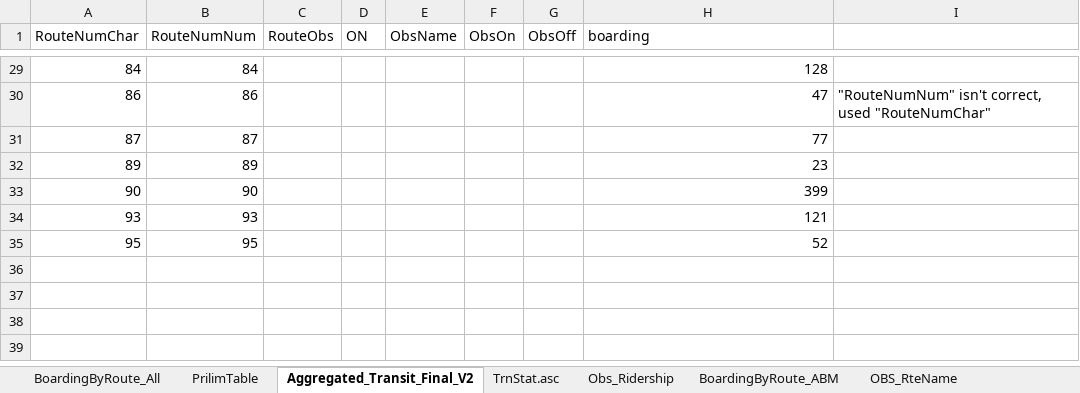
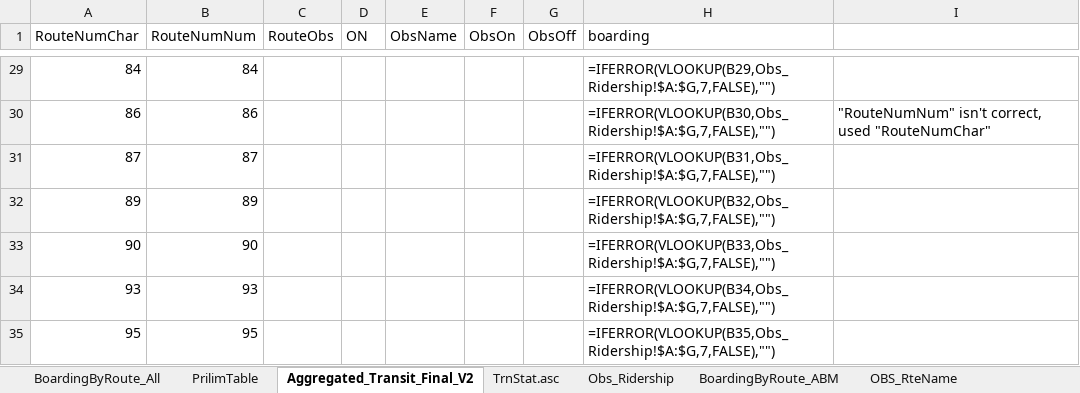
Before and after one commit to RSGInc/nashvilleabm, an Excel workbook: Support/BaseYear/validation/trn_validation_template.xlsx, sheet Aggregated_Transit_Final_V2, drawn as a sheet; only a part is shown, gaps mark what is left out; values as stored, in another font and other column widths than the file's, no borders; formulas without a stored value are shown as written; the diff covers the shown part only; the diff names each change by its address in the sheet, - before the commit and + after, or states it on an @@ line.

```diff
--- a/Support/BaseYear/validation/trn_validation_template.xlsx (sheet Aggregated_Transit_Final_V2)
+++ b/Support/BaseYear/validation/trn_validation_template.xlsx (sheet Aggregated_Transit_Final_V2)
-H29 (boarding): 128
+H29 (boarding): =IFERROR(VLOOKUP(B29,Obs_Ridership!$A:$G,7,FALSE),"")
-H30 (boarding): 47
+H30 (boarding): =IFERROR(VLOOKUP(B30,Obs_Ridership!$A:$G,7,FALSE),"")
-H31 (boarding): 77
+H31 (boarding): =IFERROR(VLOOKUP(B31,Obs_Ridership!$A:$G,7,FALSE),"")
-H32 (boarding): 23
+H32 (boarding): =IFERROR(VLOOKUP(B32,Obs_Ridership!$A:$G,7,FALSE),"")
-H33 (boarding): 399
+H33 (boarding): =IFERROR(VLOOKUP(B33,Obs_Ridership!$A:$G,7,FALSE),"")
-H34 (boarding): 121
+H34 (boarding): =IFERROR(VLOOKUP(B34,Obs_Ridership!$A:$G,7,FALSE),"")
-H35 (boarding): 52
+H35 (boarding): =IFERROR(VLOOKUP(B35,Obs_Ridership!$A:$G,7,FALSE),"")
```
Also changed, not shown: 27 edited cells elsewhere in this sheet, sheet TrnStat.asc, sheet BoardingByRoute_All, sheet BoardingByRoute_ABM, sheet PrilimTable, sheet ABM_RteName, sheet Obs_Ridership, hidden cells, charts or pictures, 15 other files.
